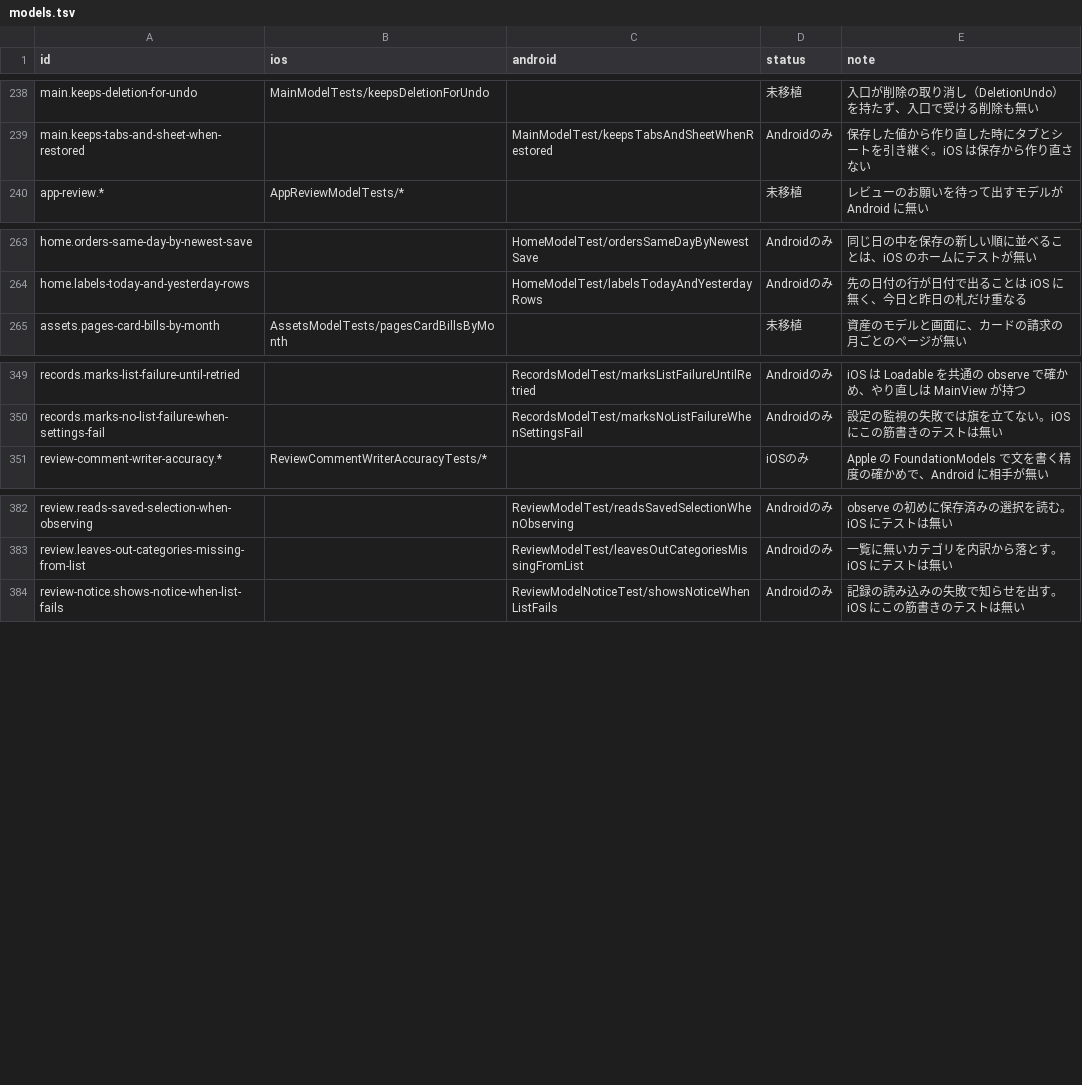
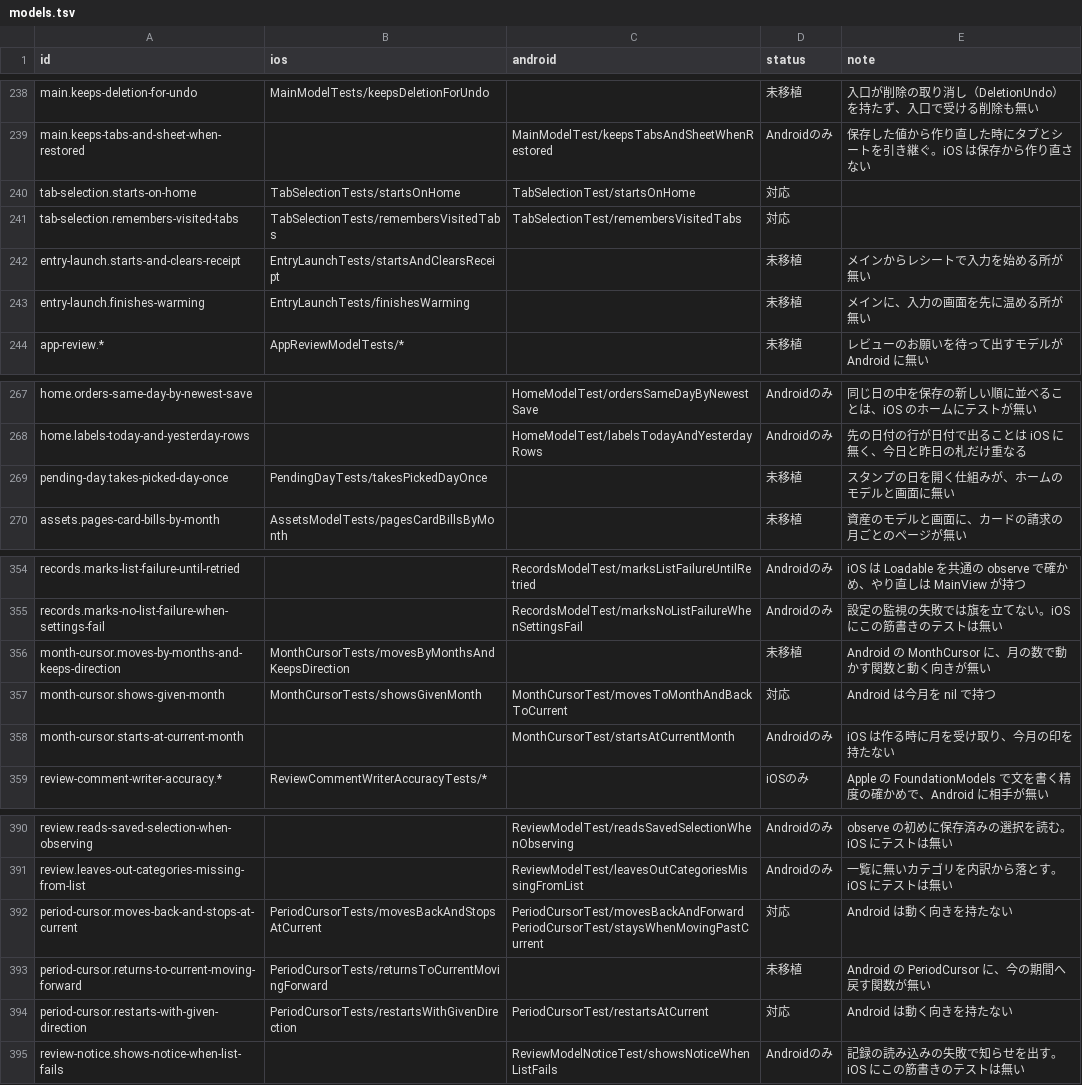
Before and after one commit to yossibank/kakeibot, a TSV file: spec/scenarios/models.tsv, drawn as a sheet; only a part is shown, gaps mark what is left out; the diff names each change by its address in the sheet, - before the commit and + after, or states it on an @@ line.

```diff
--- a/spec/scenarios/models.tsv
+++ b/spec/scenarios/models.tsv
+row 240: tab-selection.starts-on-home | TabSelectionTests/startsOnHome | TabSelectionTest/startsOnHome | 対応
+row 241: tab-selection.remembers-visited-tabs | TabSelectionTests/remembersVisitedTabs | TabSelectionTest/remembersVisitedTabs | 対応
+row 242: entry-launch.starts-and-clears-receipt | EntryLaunchTests/startsAndClearsReceipt |  | 未移植 | メインからレシートで入力を始める所が無い
+row 243: entry-launch.finishes-warming | EntryLaunchTests/finishesWarming |  | 未移植 | メインに、入力の画面を先に温める所が無い
+row 269: pending-day.takes-picked-day-once | PendingDayTests/takesPickedDayOnce |  | 未移植 | スタンプの日を開く仕組みが、ホームのモデルと画面に無い
+row 356: month-cursor.moves-by-months-and-keeps-direction | MonthCursorTests/movesByMonthsAndKeepsDirection |  | 未移植 | Android の MonthCursor に、月の数で動かす関数と動く向きが無い
+row 357: month-cursor.shows-given-month | MonthCursorTests/showsGivenMonth | MonthCursorTest/movesToMonthAndBackToCurrent | 対応 | Android は今月を nil で持つ
+row 358: month-cursor.starts-at-current-month |  | MonthCursorTest/startsAtCurrentMonth | Androidのみ | iOS は作る時に月を受け取り、今月の印を持たない
+row 392: period-cursor.moves-back-and-stops-at-current | PeriodCursorTests/movesBackAndStopsAtCurrent | PeriodCursorTest/movesBackAndForward PeriodCursorTest/staysWhenMovingPastCurrent | 対応 | Android は動く向きを持たない
+row 393: period-cursor.returns-to-current-moving-forward | PeriodCursorTests/returnsToCurrentMovingForward |  | 未移植 | Android の PeriodCursor に、今の期間へ戻す関数が無い
+row 394: period-cursor.restarts-with-given-direction | PeriodCursorTests/restartsWithGivenDirection | PeriodCursorTest/restartsAtCurrent | 対応 | Android は動く向きを持たない
```
Also changed, not shown: 4 other files.
